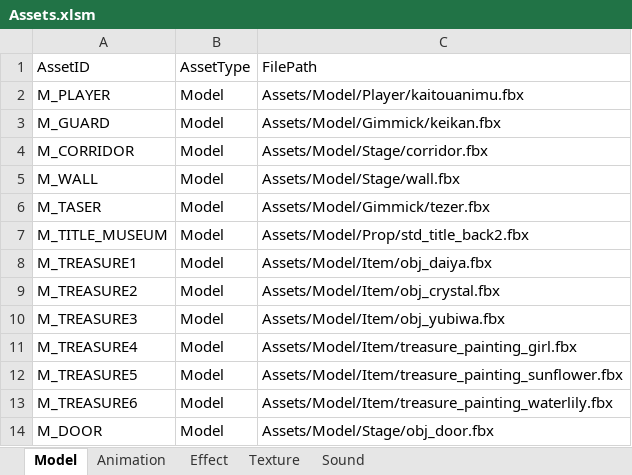
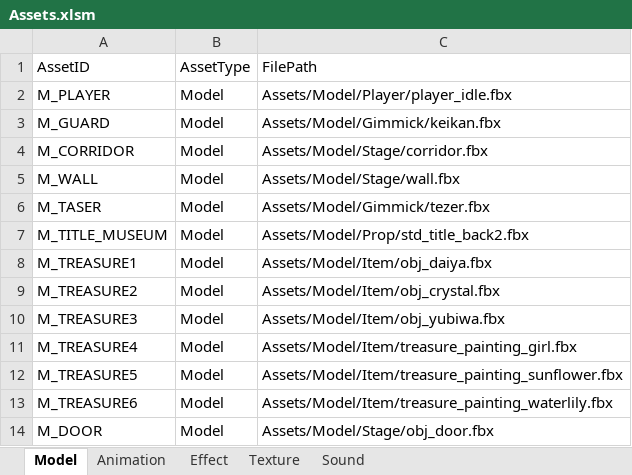
Before and after one commit to IwaiShogo/DirectX_3D_Base, an Excel workbook: DirectX_3D_Base/Tools/Assets.xlsm, sheet Model, drawn as a sheet; values as stored, in another font and other column widths than the file's, no borders; charts and pictures not drawn; the diff names each change by its address in the sheet, - before the commit and + after, or states it on an @@ line.

```diff
--- a/DirectX_3D_Base/Tools/Assets.xlsm (sheet Model)
+++ b/DirectX_3D_Base/Tools/Assets.xlsm (sheet Model)
-C2: Assets/Model/Player/kaitouanimu.fbx
+C2: Assets/Model/Player/player_idle.fbx
```
Also changed, not shown: sheet Texture, sheet Animation, charts or pictures, 16 other files.
